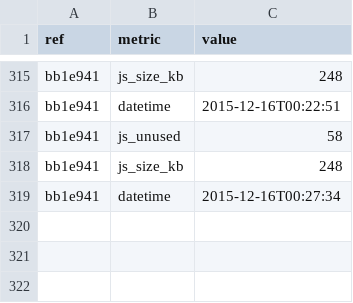
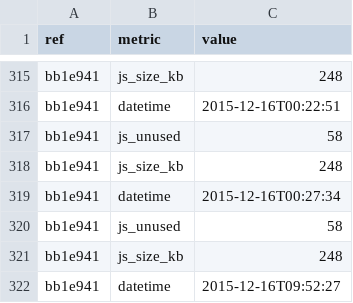
Before and after one commit to whybug/whybug-server, a CSV file: metrics.csv, drawn as a sheet; only a part is shown, gaps mark what is left out.

Commit message:
Update metrics

```diff
--- a/metrics.csv
+++ b/metrics.csv
@@ -319 +319,4 @@ bb1e941,js_size_kb,248
 bb1e941,datetime,2015-12-16T00:27:34
+bb1e941,js_unused,58
+bb1e941,js_size_kb,248
+bb1e941,datetime,2015-12-16T09:52:27
```
